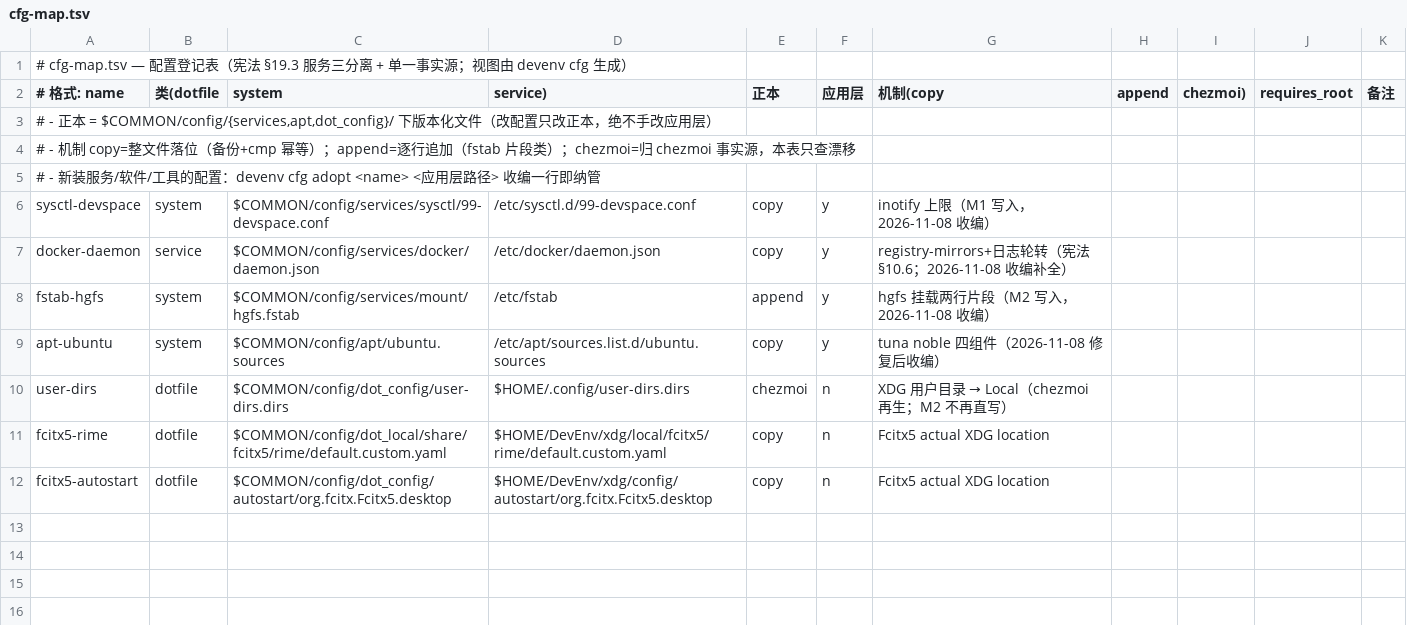
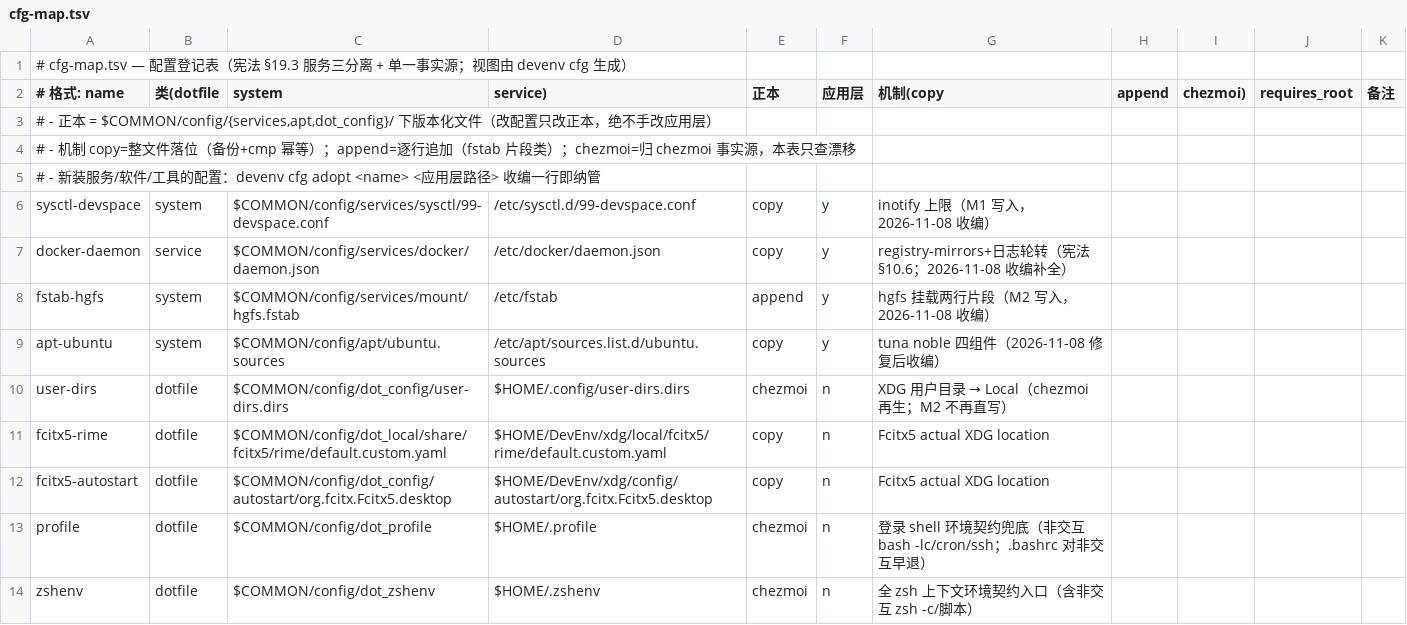
Before and after one commit to zhaoxuan-inside/BestDevEnv, a TSV file: modules/cfg/cfg-map.tsv, drawn as a sheet; the diff names each change by its address in the sheet, - before the commit and + after, or states it on an @@ line.

Commit message:
feat(v0.17.1): 非交互 shell 环境契约兜底——profile 收编（③正本+env.sh 兜底接入）、zshenv 全上下文入口、env.sh 装载守卫；cfg-map 登记 2 行（profile/zshenv）

```diff
--- a/modules/cfg/cfg-map.tsv
+++ b/modules/cfg/cfg-map.tsv
+row 13: profile | dotfile | $COMMON/config/dot_profile | $HOME/.profile | chezmoi | n | 登录 shell 环境契约兜底（非交互 bash -lc/cron/ssh；.bashrc 对非交互早退）
+row 14: zshenv | dotfile | $COMMON/config/dot_zshenv | $HOME/.zshenv | chezmoi | n | 全 zsh 上下文环境契约入口（含非交互 zsh -c/脚本）
```
Also changed, not shown: 1 other file.
